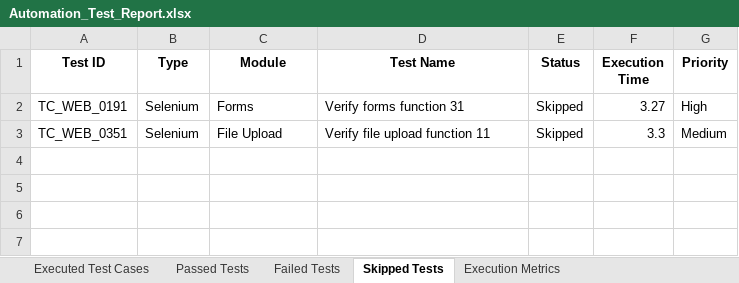
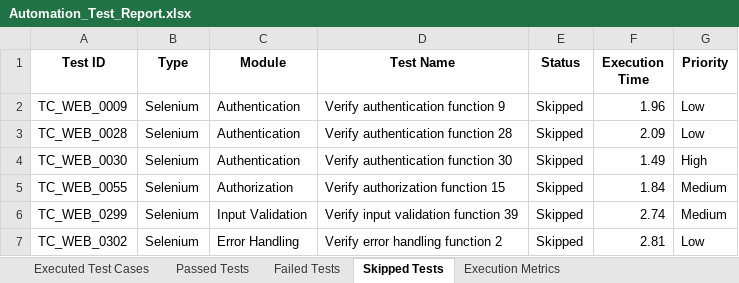
Before and after one commit to paramu5068/Drift_Mind, an Excel workbook: automation/Test Results/Excel/Automation_Test_Report.xlsx, sheet Skipped Tests, drawn as a sheet; values as stored, in another font and other column widths than the file's, no borders; addresses are those after the commit; the diff names each change by its address in the sheet, - before the commit and + after, or states it on an @@ line.

Commit message:
Fix README and add missing test cases

```diff
--- a/automation/Test Results/Excel/Automation_Test_Report.xlsx (sheet Skipped Tests)
+++ b/automation/Test Results/Excel/Automation_Test_Report.xlsx (sheet Skipped Tests)
+row 2: TC_WEB_0009 | Selenium | Authentication | Verify authentication function 9 | Skipped | 1.96 | Low
+row 3: TC_WEB_0028 | Selenium | Authentication | Verify authentication function 28 | Skipped | 2.09 | Low
-A4 (Test ID): TC_WEB_0191
+A4 (Test ID): TC_WEB_0030
-C4 (Module): Forms
+C4 (Module): Authentication
-D4 (Test Name): Verify forms function 31
+D4 (Test Name): Verify authentication function 30
-F4 (Execution Time): 3.27
+F4 (Execution Time): 1.49
+row 5: TC_WEB_0055 | Selenium | Authorization | Verify authorization function 15 | Skipped | 1.84 | Medium
-A6 (Test ID): TC_WEB_0351
+A6 (Test ID): TC_WEB_0299
-C6 (Module): File Upload
+C6 (Module): Input Validation
-D6 (Test Name): Verify file upload function 11
+D6 (Test Name): Verify input validation function 39
-F6 (Execution Time): 3.3
+F6 (Execution Time): 2.74
+row 7: TC_WEB_0302 | Selenium | Error Handling | Verify error handling function 2 | Skipped | 2.81 | Low
```
Also changed, not shown: sheet Passed Tests, sheet Executed Test Cases, sheet Failed Tests, sheet Execution Metrics, automation/Test Results/Excel/Failed_Test_Cases.xlsx, automation/Test Results/Excel/Load_Test_Cases.xlsx, 8 other files.
